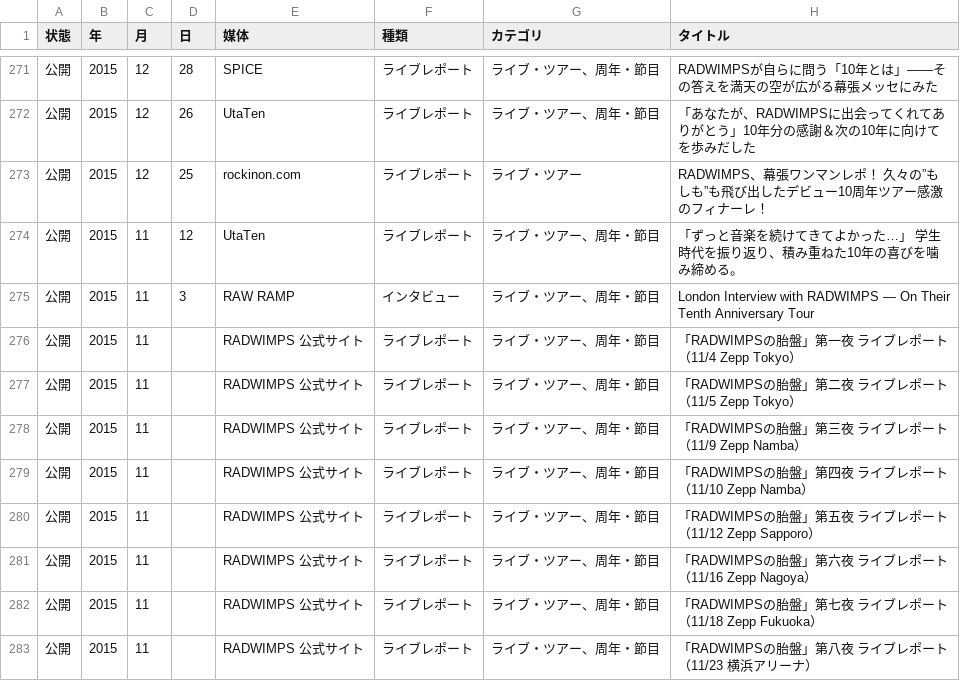
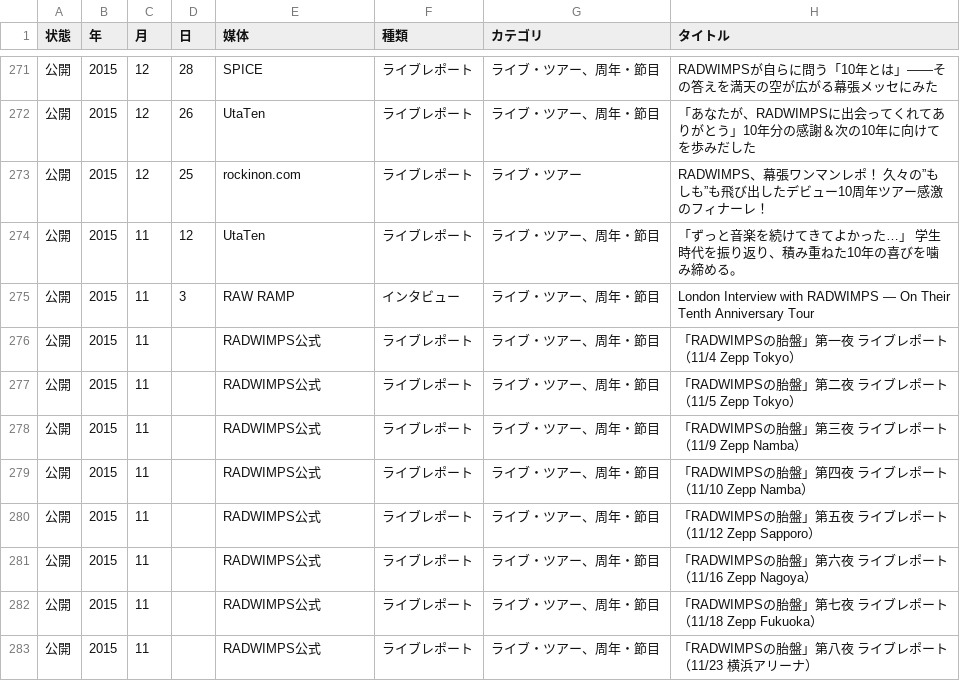
Before and after one commit to radwimps-archive/radwimps-interview-index, a CSV file: data/articles.csv, drawn as a sheet; only a part is shown, gaps mark what is left out; the diff covers the shown part only; the diff names each change by its address in the sheet, - before the commit and + after, or states it on an @@ line.

```diff
--- a/data/articles.csv
+++ b/data/articles.csv
-E276:E283 (媒体): RADWIMPS 公式サイト
+E276:E283 (媒体): RADWIMPS公式
```
Also changed, not shown: 37 edited cells elsewhere in this file, data/history.csv, data/setlists.csv, 10 other files.
